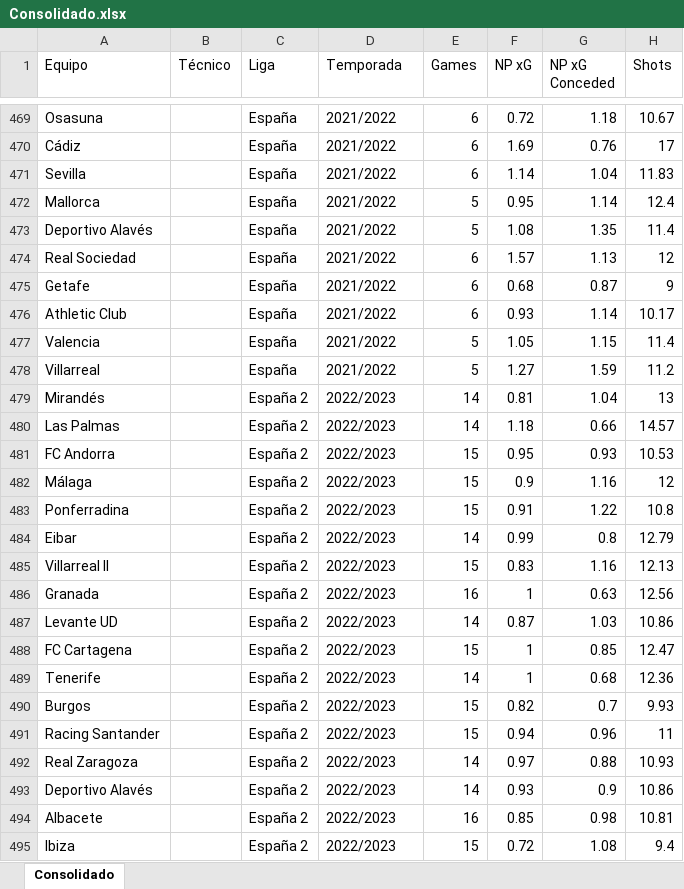
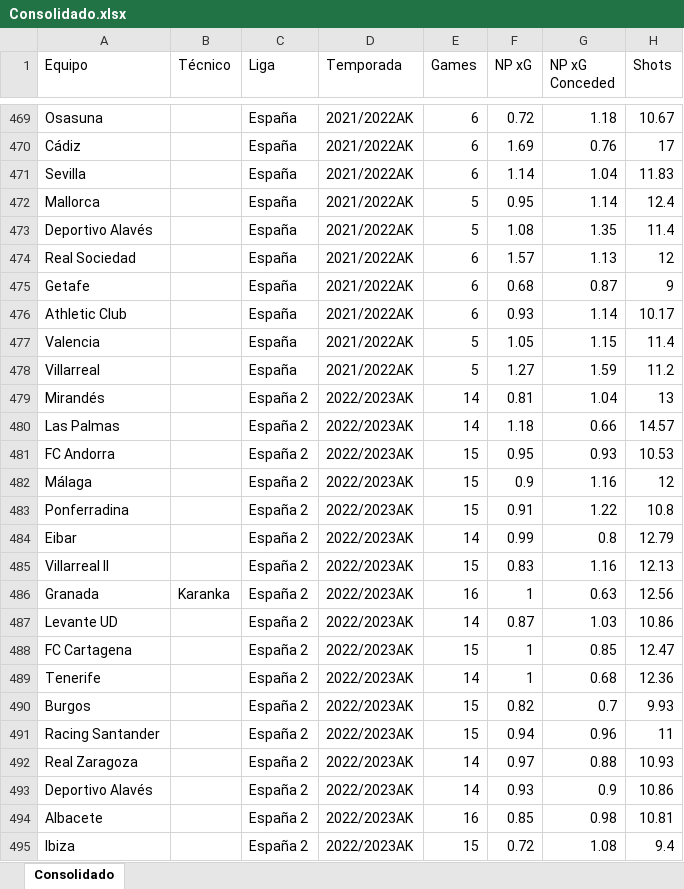
Before and after one commit to agaribay7/RadarTecnicos, an Excel workbook: Consolidado.xlsx, sheet Consolidado, drawn as a sheet; only a part is shown, gaps mark what is left out; values as stored, in another font and other column widths than the file's, no borders; the diff covers the shown part only; the diff names each change by its address in the sheet, - before the commit and + after, or states it on an @@ line.

```diff
--- a/Consolidado.xlsx (sheet Consolidado)
+++ b/Consolidado.xlsx (sheet Consolidado)
-D469:D478 (Temporada): 2021/2022
+D469:D478 (Temporada): 2021/2022AK
-D479:D495 (Temporada): 2022/2023
+D479:D495 (Temporada): 2022/2023AK
-B486 (Técnico): (empty)
+B486 (Técnico): Karanka
```
Also changed, not shown: 129 edited cells elsewhere in this sheet.
